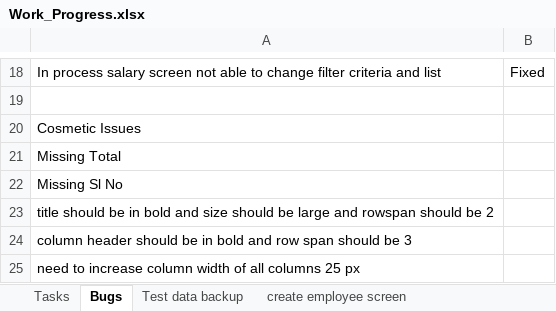
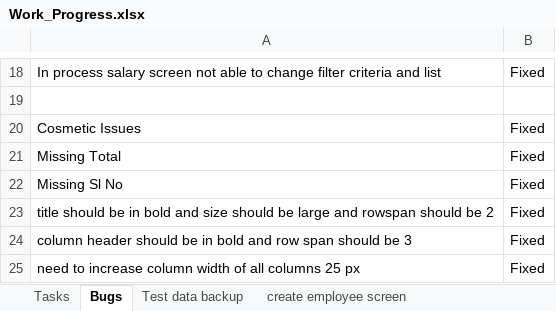
Before and after one commit to kiransp84/hrms, an Excel workbook: Work_Progress.xlsx, sheet Bugs, drawn as a sheet; only a part is shown, gaps mark what is left out; values as stored, in another font and other column widths than the file's, no borders; the diff names each change by its address in the sheet, - before the commit and + after, or states it on an @@ line.

```diff
--- a/Work_Progress.xlsx (sheet Bugs)
+++ b/Work_Progress.xlsx (sheet Bugs)
-B20:B25: (empty)
+B20:B25: Fixed
```
Also changed, not shown: sheet Tasks, 6 other files.
